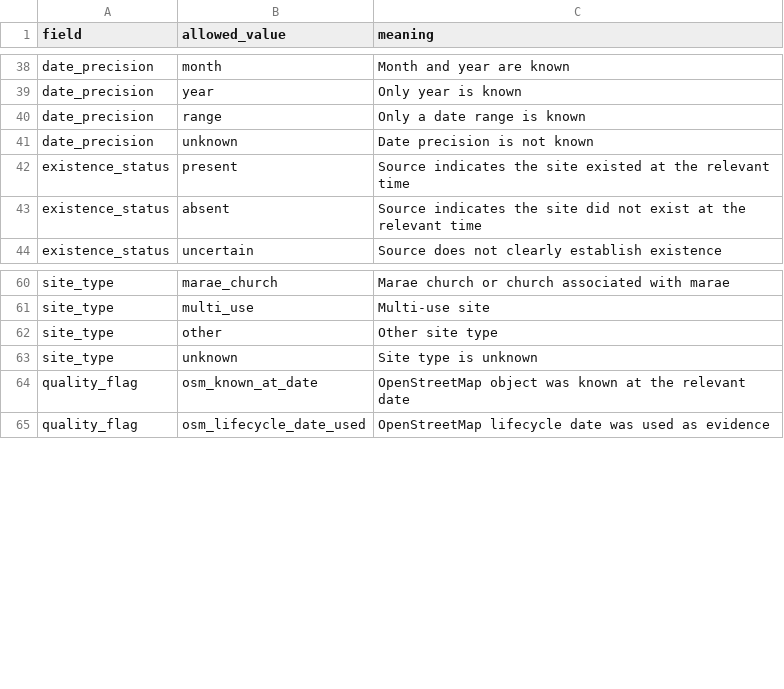
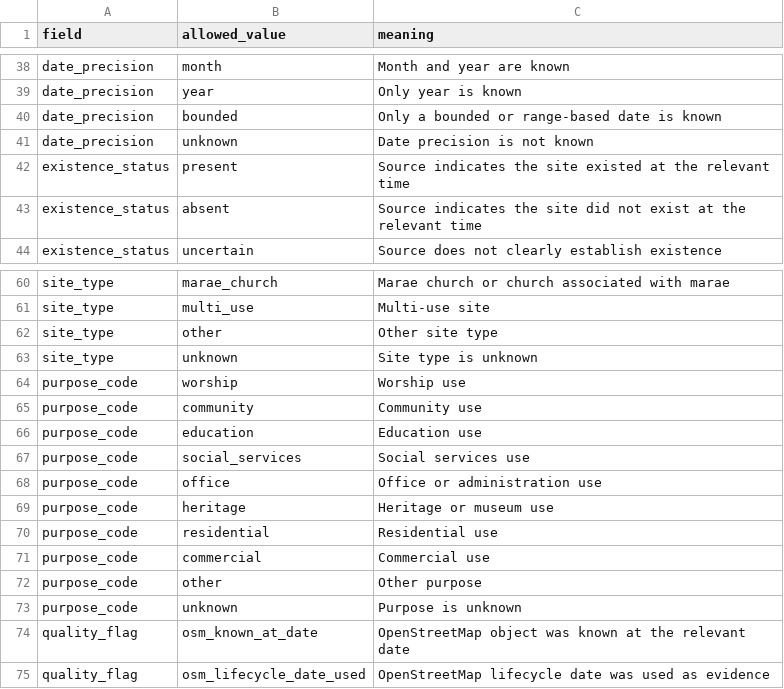
Before and after one commit to go-bayes/places-of-worship, a CSV file: docs/templates/ra-historical-site-evidence/controlled_vocabularies.csv, drawn as a sheet; only a part is shown, gaps mark what is left out.

Commit message:
extend worship function change schema

```diff
--- a/docs/templates/ra-historical-site-evidence/controlled_vocabularies.csv
+++ b/docs/templates/ra-historical-site-evidence/controlled_vocabularies.csv
@@ -39,3 +39,3 @@ date_precision,month,Month and year are known
 date_precision,year,Only year is known
-date_precision,range,Only a date range is known
+date_precision,bounded,Only a bounded or range-based date is known
 date_precision,unknown,Date precision is not known
@@ -63,2 +63,12 @@ site_type,other,Other site type
 site_type,unknown,Site type is unknown
+purpose_code,worship,Worship use
+purpose_code,community,Community use
+purpose_code,education,Education use
+purpose_code,social_services,Social services use
+purpose_code,office,Office or administration use
+purpose_code,heritage,Heritage or museum use
+purpose_code,residential,Residential use
+purpose_code,commercial,Commercial use
+purpose_code,other,Other purpose
+purpose_code,unknown,Purpose is unknown
 quality_flag,osm_known_at_date,OpenStreetMap object was known at the relevant date
```
Also changed, not shown: 11 other files.
